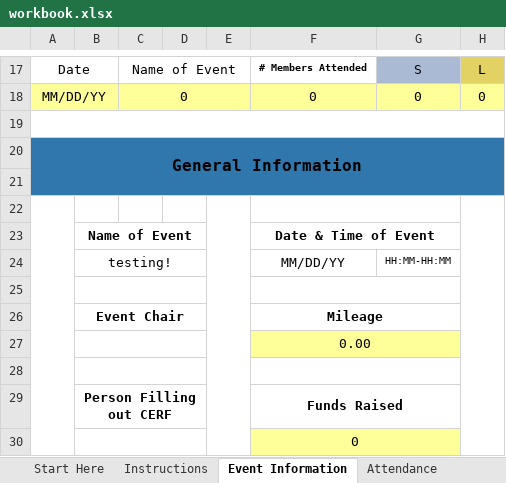
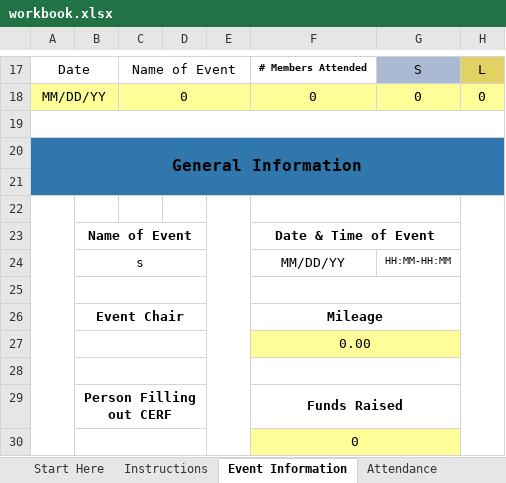
Before and after one commit to glznn/cerf-project, an Excel workbook: workbook.xlsx, sheet Event Information, drawn as a sheet; only a part is shown, gaps mark what is left out; values as stored, in another font and other column widths than the file's, no borders; charts and pictures not drawn; the diff names each change by its address in the sheet, - before the commit and + after, or states it on an @@ line.

```diff
--- a/workbook.xlsx (sheet Event Information)
+++ b/workbook.xlsx (sheet Event Information)
-B24: testing!
+B24: s
```
Also changed, not shown: CERFtemplate.xlsx, 4 other files.
